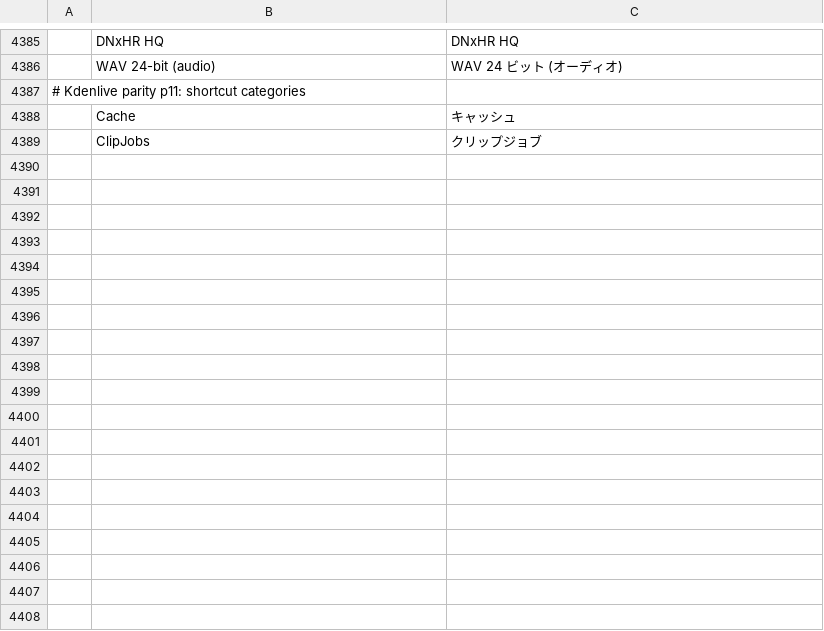
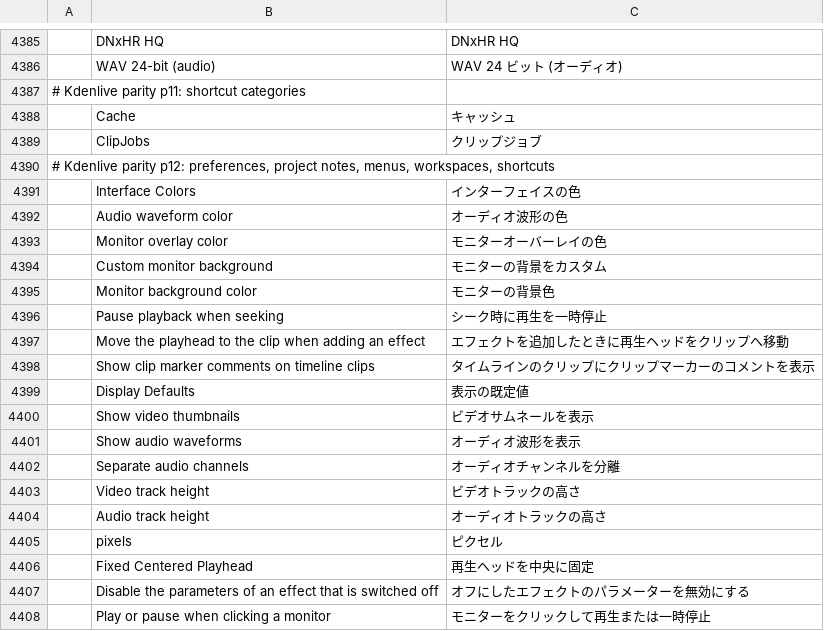
Before and after one commit to redrob-labs/redrob-film, a TSV file: crates/ui-egui/src/i18n/ja.tsv, drawn as a sheet; only a part is shown, gaps mark what is left out.

Commit message:
Kdenlive parity p12: timeline, playback and colour preferences
Pause playback when seeking, seek to clip on add effect, clip markers with comments on
timeline clips, display defaults (thumbnails, waveforms, separate channels, track heights),
fixed centered playhead, play/pause on monitor click, greyed parameters of disabled effects,
waveform / monitor overlay / monitor background colours.

```diff
--- a/crates/ui-egui/src/i18n/ja.tsv
+++ b/crates/ui-egui/src/i18n/ja.tsv
@@ -4389 +4389,20 @@
 	ClipJobs	クリップジョブ
+# Kdenlive parity p12: preferences, project notes, menus, workspaces, shortcuts
+	Interface Colors	インターフェイスの色
+	Audio waveform color	オーディオ波形の色
+	Monitor overlay color	モニターオーバーレイの色
+	Custom monitor background	モニターの背景をカスタム
+	Monitor background color	モニターの背景色
+	Pause playback when seeking	シーク時に再生を一時停止
+	Move the playhead to the clip when adding an effect	エフェクトを追加したときに再生ヘッドをクリップへ移動
+	Show clip marker comments on timeline clips	タイムラインのクリップにクリップマーカーのコメントを表示
+	Display Defaults	表示の既定値
+	Show video thumbnails	ビデオサムネールを表示
+	Show audio waveforms	オーディオ波形を表示
+	Separate audio channels	オーディオチャンネルを分離
+	Video track height	ビデオトラックの高さ
+	Audio track height	オーディオトラックの高さ
+	pixels	ピクセル
+	Fixed Centered Playhead	再生ヘッドを中央に固定
+	Disable the parameters of an effect that is switched off	オフにしたエフェクトのパラメーターを無効にする
+	Play or pause when clicking a monitor	モニターをクリックして再生または一時停止
```
Also changed, not shown: crates/ui-egui/src/i18n/es.tsv, crates/ui-egui/src/i18n/fr.tsv, 9 other files.
